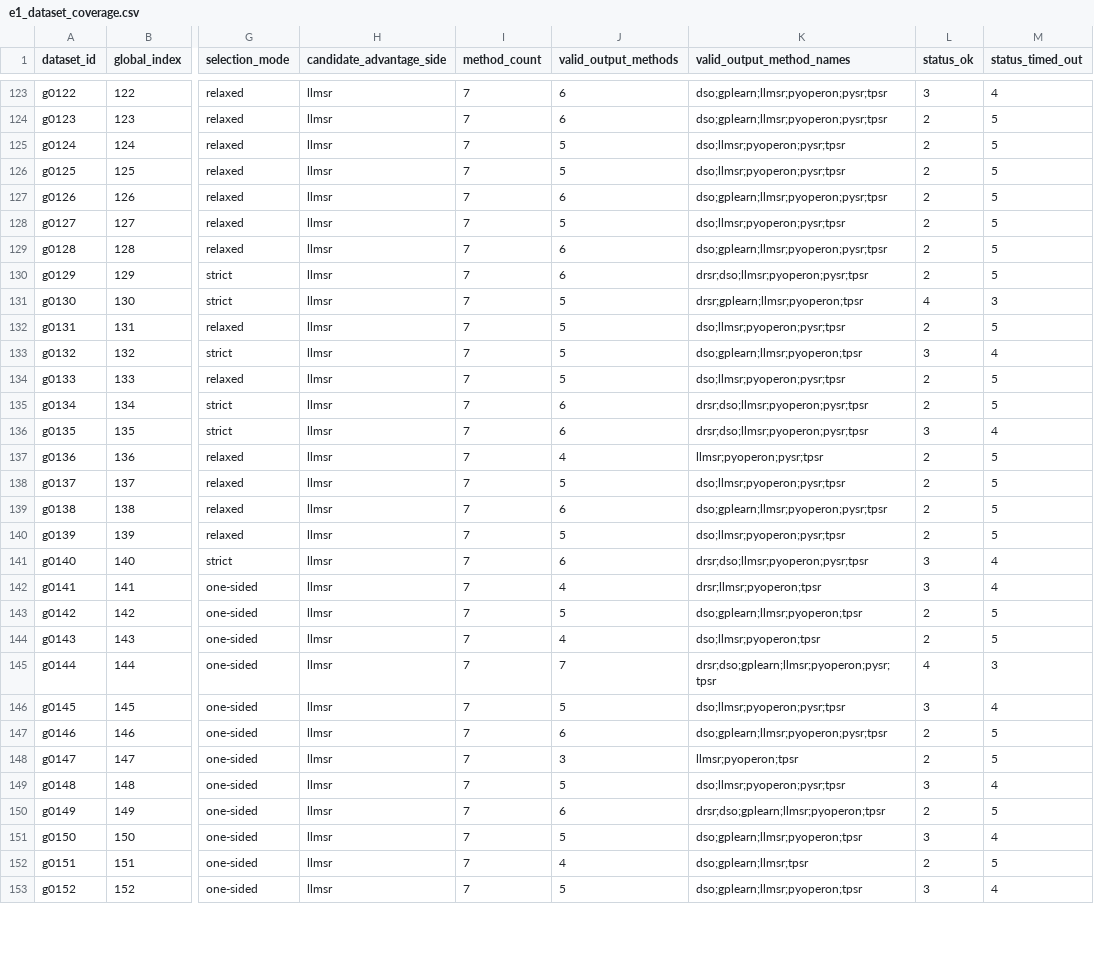
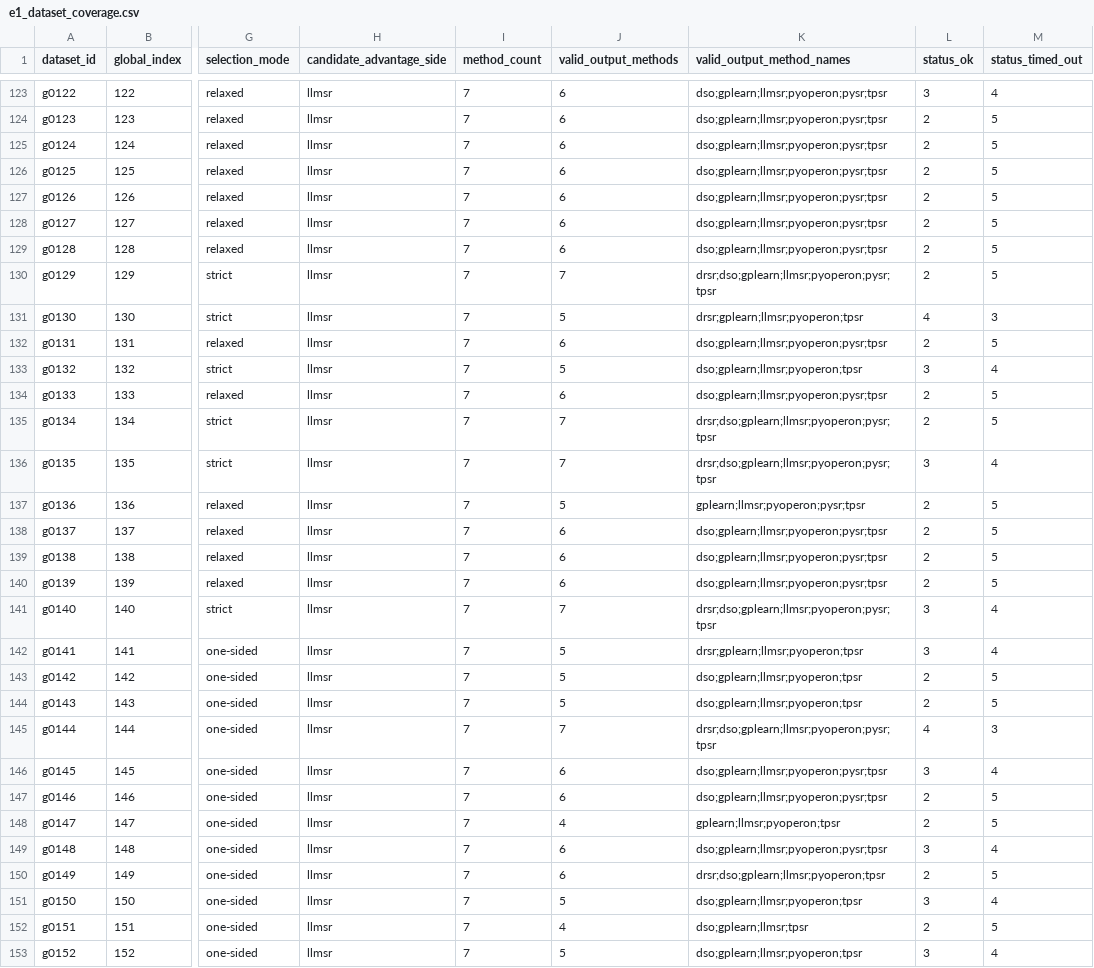
Before and after one commit to scientific-intelligent-modelling/scientific-intelligent-modelling, a CSV file: exp-planning/02.E1选择验证/e1_result_digest_20260424-041046/e1_dataset_coverage.csv, drawn as a sheet; only a part is shown, gaps mark what is left out; the diff covers the shown part only; the diff names each change by its address in the sheet, - before the commit and + after, or states it on an @@ line.

```diff
--- a/exp-planning/02.E1选择验证/e1_result_digest_20260424-041046/e1_dataset_coverage.csv
+++ b/exp-planning/02.E1选择验证/e1_result_digest_20260424-041046/e1_dataset_coverage.csv
-J125:J126 (valid_output_methods): 5
+J125:J126 (valid_output_methods): 6
-K125:K126 (valid_output_method_names): dso;llmsr;pyoperon;pysr;tpsr
+K125:K126 (valid_output_method_names): dso;gplearn;llmsr;pyoperon;pysr;tpsr
-J128 (valid_output_methods): 5
+J128 (valid_output_methods): 6
-K128 (valid_output_method_names): dso;llmsr;pyoperon;pysr;tpsr
+K128 (valid_output_method_names): dso;gplearn;llmsr;pyoperon;pysr;tpsr
-J130 (valid_output_methods): 6
+J130 (valid_output_methods): 7
-K130 (valid_output_method_names): drsr;dso;llmsr;pyoperon;pysr;tpsr
+K130 (valid_output_method_names): drsr;dso;gplearn;llmsr;pyoperon;pysr;tpsr
-J132 (valid_output_methods): 5
+J132 (valid_output_methods): 6
-K132 (valid_output_method_names): dso;llmsr;pyoperon;pysr;tpsr
+K132 (valid_output_method_names): dso;gplearn;llmsr;pyoperon;pysr;tpsr
-J134 (valid_output_methods): 5
+J134 (valid_output_methods): 6
-K134 (valid_output_method_names): dso;llmsr;pyoperon;pysr;tpsr
+K134 (valid_output_method_names): dso;gplearn;llmsr;pyoperon;pysr;tpsr
-J135:J136 (valid_output_methods): 6
+J135:J136 (valid_output_methods): 7
-K135:K136 (valid_output_method_names): drsr;dso;llmsr;pyoperon;pysr;tpsr
+K135:K136 (valid_output_method_names): drsr;dso;gplearn;llmsr;pyoperon;pysr;tpsr
-J137 (valid_output_methods): 4
+J137 (valid_output_methods): 5
-K137 (valid_output_method_names): llmsr;pyoperon;pysr;tpsr
+K137 (valid_output_method_names): gplearn;llmsr;pyoperon;pysr;tpsr
-J138 (valid_output_methods): 5
+J138 (valid_output_methods): 6
-K138 (valid_output_method_names): dso;llmsr;pyoperon;pysr;tpsr
+K138 (valid_output_method_names): dso;gplearn;llmsr;pyoperon;pysr;tpsr
-J140 (valid_output_methods): 5
+J140 (valid_output_methods): 6
-K140 (valid_output_method_names): dso;llmsr;pyoperon;pysr;tpsr
+K140 (valid_output_method_names): dso;gplearn;llmsr;pyoperon;pysr;tpsr
-J141 (valid_output_methods): 6
+J141 (valid_output_methods): 7
-K141 (valid_output_method_names): drsr;dso;llmsr;pyoperon;pysr;tpsr
+K141 (valid_output_method_names): drsr;dso;gplearn;llmsr;pyoperon;pysr;tpsr
-J142 (valid_output_methods): 4
+J142 (valid_output_methods): 5
-K142 (valid_output_method_names): drsr;llmsr;pyoperon;tpsr
+K142 (valid_output_method_names): drsr;gplearn;llmsr;pyoperon;tpsr
-J144 (valid_output_methods): 4
+J144 (valid_output_methods): 5
-K144 (valid_output_method_names): dso;llmsr;pyoperon;tpsr
+K144 (valid_output_method_names): dso;gplearn;llmsr;pyoperon;tpsr
-J146 (valid_output_methods): 5
+J146 (valid_output_methods): 6
-K146 (valid_output_method_names): dso;llmsr;pyoperon;pysr;tpsr
+K146 (valid_output_method_names): dso;gplearn;llmsr;pyoperon;pysr;tpsr
-J148 (valid_output_methods): 3
+J148 (valid_output_methods): 4
-K148 (valid_output_method_names): llmsr;pyoperon;tpsr
+K148 (valid_output_method_names): gplearn;llmsr;pyoperon;tpsr
-J149 (valid_output_methods): 5
+J149 (valid_output_methods): 6
-K149 (valid_output_method_names): dso;llmsr;pyoperon;pysr;tpsr
+K149 (valid_output_method_names): dso;gplearn;llmsr;pyoperon;pysr;tpsr
```
Also changed, not shown: 150 edited cells elsewhere in this file, exp-planning/02.E1选择验证/e1_result_digest_20260424-041046/e1_method_family_summary.csv, exp-planning/02.E1选择验证/e1_result_digest_20260424-041046/e1_method_summary.csv, 4 other files.
